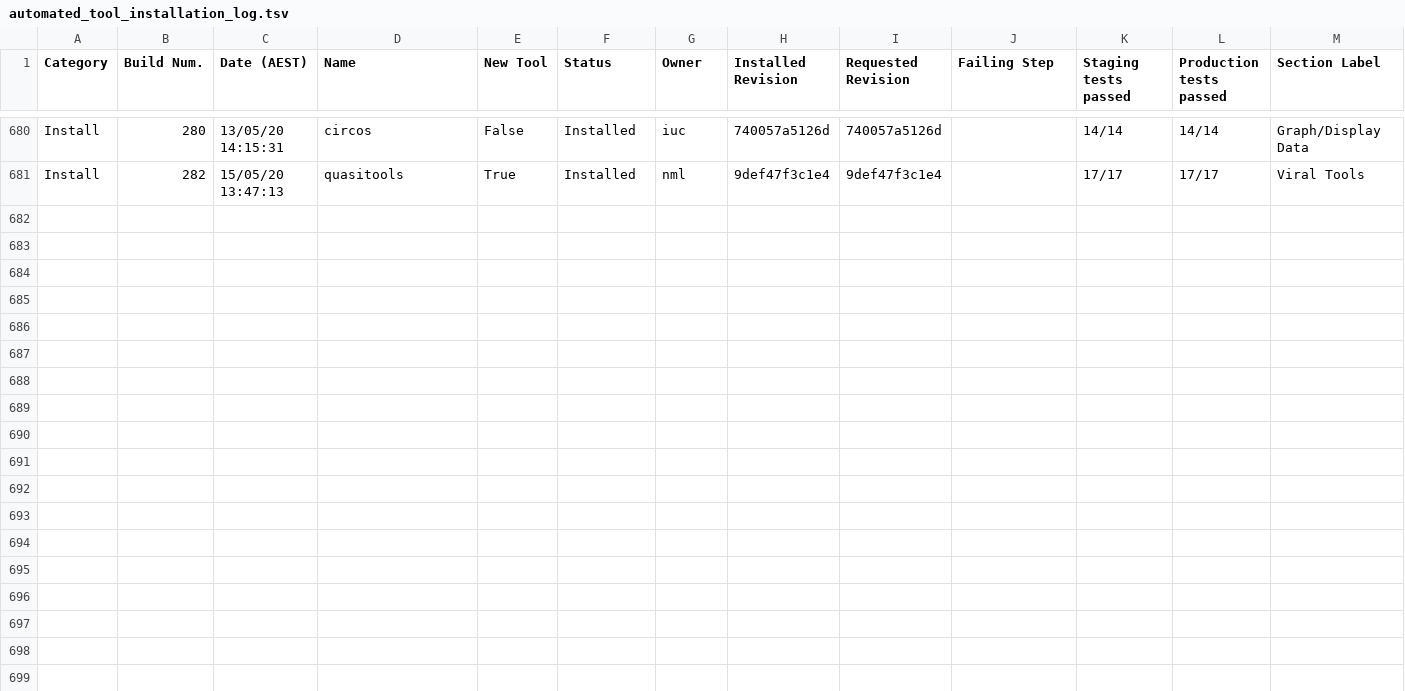
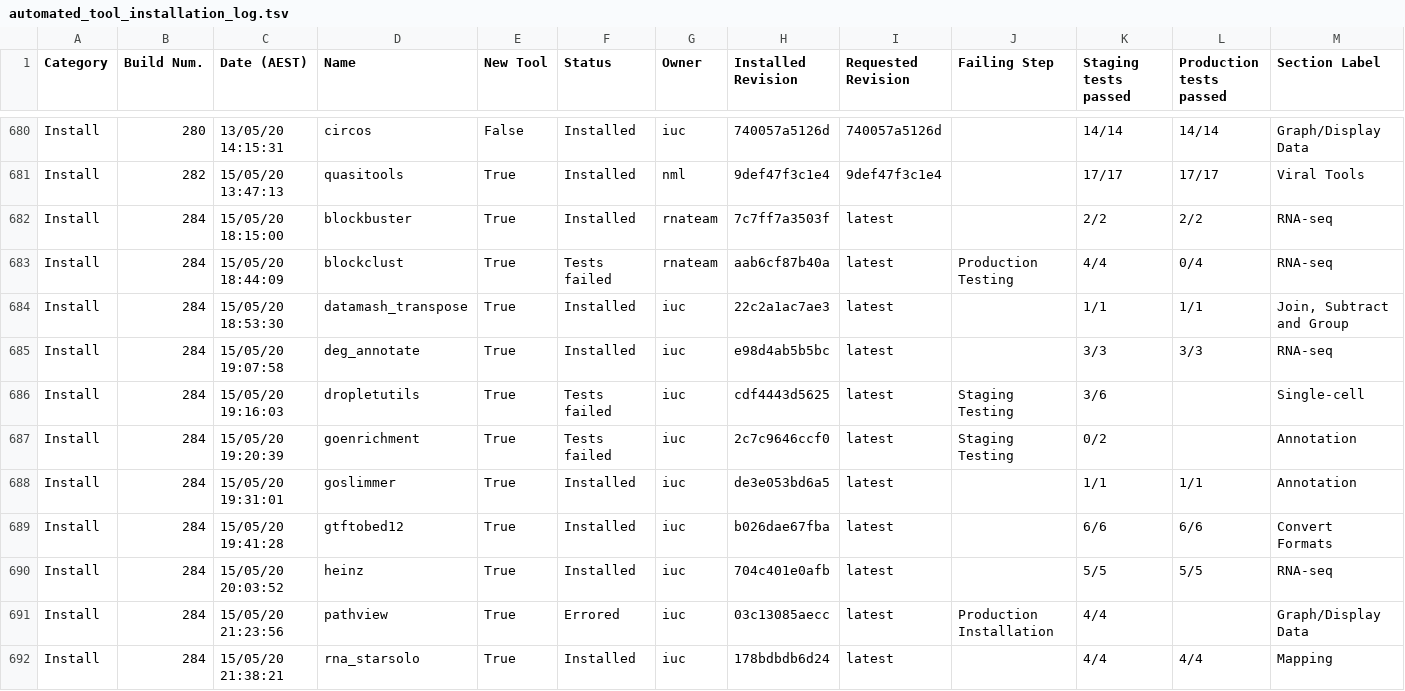
Before and after one commit to usegalaxy-au/usegalaxy-au-tools, a TSV file: automated_tool_installation_log.tsv, drawn as a sheet; only a part is shown, gaps mark what is left out; rows hold the shown columns only; the diff names each change by its address in the sheet, - before the commit and + after, or states it on an @@ line.

Commit message:
Jenkins install build 284.

```diff
--- a/automated_tool_installation_log.tsv
+++ b/automated_tool_installation_log.tsv
+row 682: Install | 284 | 15/05/20 18:15:00 | blockbuster | True | Installed | rnateam | 7c7ff7a3503f | latest |  | 2/2 | 2/2 | RNA-seq
+row 683: Install | 284 | 15/05/20 18:44:09 | blockclust | True | Tests failed | rnateam | aab6cf87b40a | latest | Production Testing | 4/4 | 0/4 | RNA-seq
+row 684: Install | 284 | 15/05/20 18:53:30 | datamash_transpose | True | Installed | iuc | 22c2a1ac7ae3 | latest |  | 1/1 | 1/1 | Join, Subtract and Group
+row 685: Install | 284 | 15/05/20 19:07:58 | deg_annotate | True | Installed | iuc | e98d4ab5b5bc | latest |  | 3/3 | 3/3 | RNA-seq
+row 686: Install | 284 | 15/05/20 19:16:03 | dropletutils | True | Tests failed | iuc | cdf4443d5625 | latest | Staging Testing | 3/6 |  | Single-cell
+row 687: Install | 284 | 15/05/20 19:20:39 | goenrichment | True | Tests failed | iuc | 2c7c9646ccf0 | latest | Staging Testing | 0/2 |  | Annotation
+row 688: Install | 284 | 15/05/20 19:31:01 | goslimmer | True | Installed | iuc | de3e053bd6a5 | latest |  | 1/1 | 1/1 | Annotation
+row 689: Install | 284 | 15/05/20 19:41:28 | gtftobed12 | True | Installed | iuc | b026dae67fba | latest |  | 6/6 | 6/6 | Convert Formats
+row 690: Install | 284 | 15/05/20 20:03:52 | heinz | True | Installed | iuc | 704c401e0afb | latest |  | 5/5 | 5/5 | RNA-seq
+row 691: Install | 284 | 15/05/20 21:23:56 | pathview | True | Errored | iuc | 03c13085aecc | latest | Production Installation | 4/4 |  | Graph/Display Data
+row 692: Install | 284 | 15/05/20 21:38:21 | rna_starsolo | True | Installed | iuc | 178bdbdb6d24 | latest |  | 4/4 | 4/4 | Mapping
```
Also changed, not shown: 25 other files.
